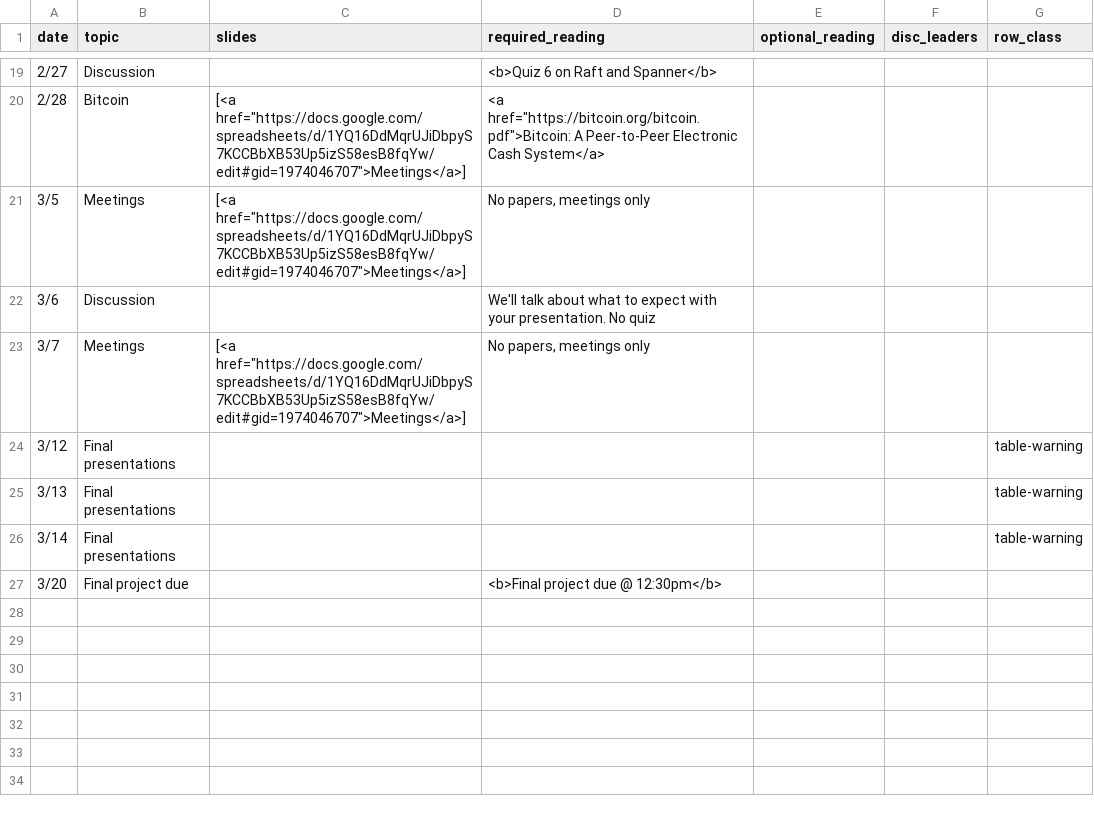
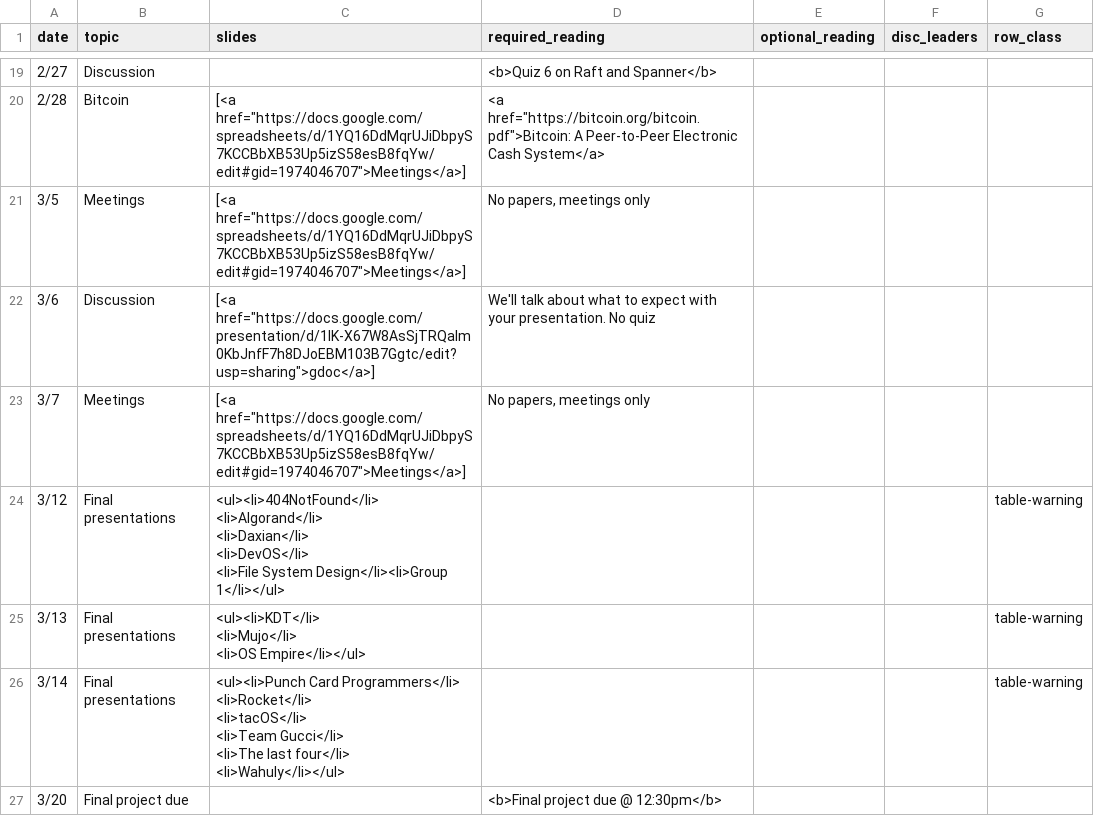
Before and after one commit to kingst/kingst-ucdavis, a CSV file: classes/w19-ecs251/reading_list.csv, drawn as a sheet; only a part is shown, gaps mark what is left out; ↵ is a line break in a cell; the diff names each change by its address in the sheet, - before the commit and + after, or states it on an @@ line.

Commit message:
add grading criteria for final presentation and final project

```diff
--- a/classes/w19-ecs251/reading_list.csv
+++ b/classes/w19-ecs251/reading_list.csv
-C22 (slides): (empty)
+C22 (slides): [<a href="https://docs.google.com/presentation/d/1IK-X67W8AsSjTRQalm0KbJnfF7h8DJoEBM103B7Ggtc/edit?usp=sharing">gdoc</a>]
-C24 (slides): (empty)
+C24 (slides): <ul><li>404NotFound</li> ↵ <li>Algorand</li> ↵ <li>Daxian</li> ↵ <li>DevOS</li> ↵ <li>File System Design</li><li>Group 1</li></ul>
-C25 (slides): (empty)
+C25 (slides): <ul><li>KDT</li> ↵ <li>Mujo</li> ↵ <li>OS Empire</li></ul>
-C26 (slides): (empty)
+C26 (slides): <ul><li>Punch Card Programmers</li> ↵ <li>Rocket</li> ↵ <li>tacOS</li> ↵ <li>Team Gucci</li> ↵ <li>The last four</li> ↵ <li>Wahuly</li></ul>
```
Also changed, not shown: 1 other file.
